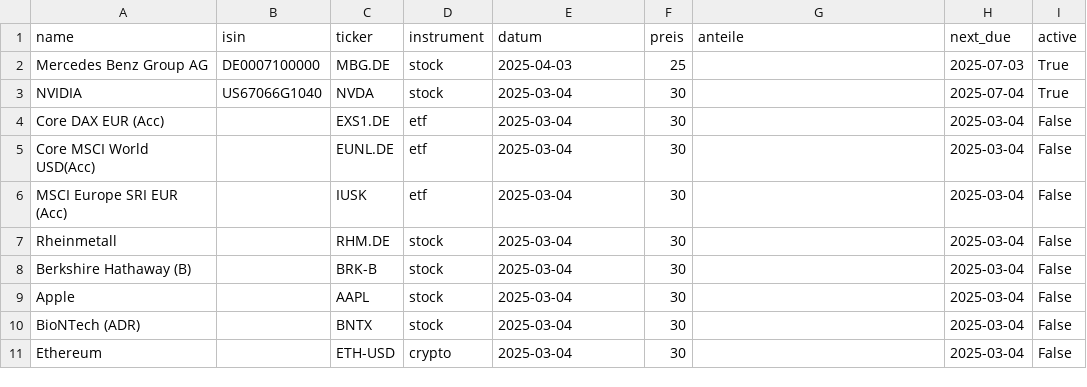
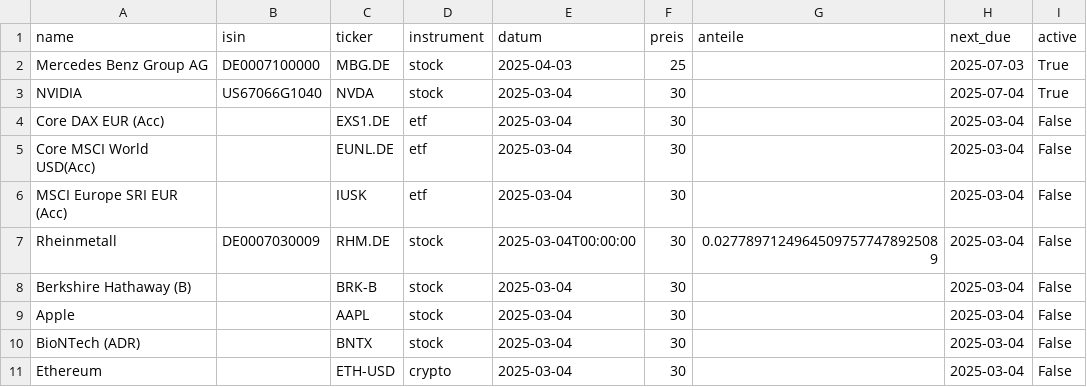
Before and after one commit to maltesolla13/Finance_tool, a CSV file: templates_sparplan.csv, drawn as a sheet.

```diff
--- a/templates_sparplan.csv
+++ b/templates_sparplan.csv
@@ -6,3 +6,3 @@ Core MSCI World USD(Acc),,EUNL.DE,etf,2025-03-04,30,,2025-03-04,False
 MSCI Europe SRI EUR (Acc),,IUSK,etf,2025-03-04,30,,2025-03-04,False
-Rheinmetall,,RHM.DE,stock,2025-03-04,30,,2025-03-04,False
+Rheinmetall,DE0007030009,RHM.DE,stock,2025-03-04T00:00:00,30,0.02778971249645097577478925089,2025-03-04,False
 Berkshire Hathaway (B),,BRK-B,stock,2025-03-04,30,,2025-03-04,False
```
Also changed, not shown: safe_fixkosten.csv, safe_sparplan.csv, 3 other files.
